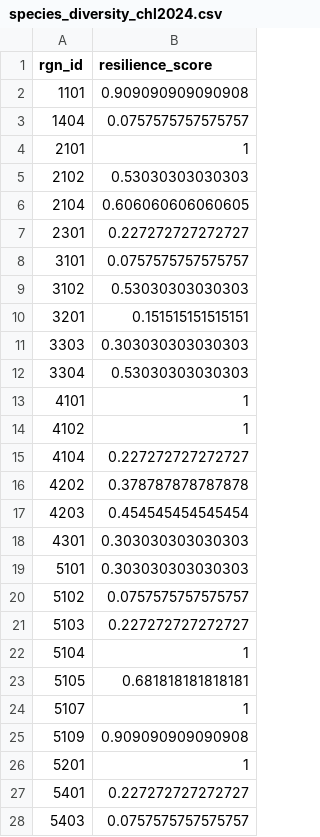
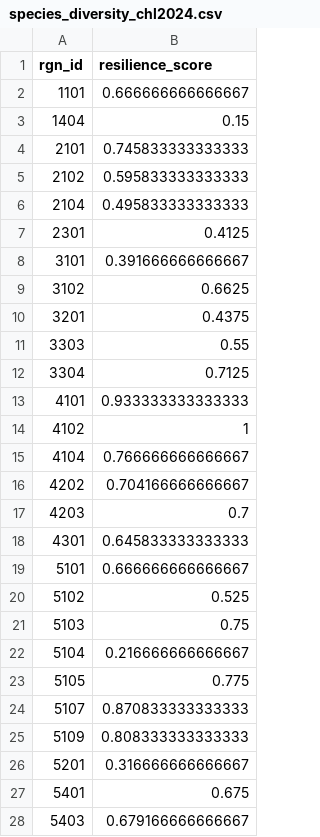
Before and after one commit to OHI-Science/chl, a CSV file: comunas/layers/species_diversity_chl2024.csv, drawn as a sheet; only a part is shown; the diff covers the shown part only.

Commit message:
Add files via upload

```diff
--- a/comunas/layers/species_diversity_chl2024.csv
+++ b/comunas/layers/species_diversity_chl2024.csv
@@ -1,28 +1,28 @@
 "rgn_id","resilience_score"
-1101,0.909090909090908
-1404,0.0757575757575757
-2101,1
-2102,0.53030303030303
-2104,0.606060606060605
-2301,0.227272727272727
-3101,0.0757575757575757
-3102,0.53030303030303
-3201,0.151515151515151
-3303,0.303030303030303
-3304,0.53030303030303
-4101,1
+1101,0.666666666666667
+1404,0.15
+2101,0.745833333333333
+2102,0.595833333333333
+2104,0.495833333333333
+2301,0.4125
+3101,0.391666666666667
+3102,0.6625
+3201,0.4375
+3303,0.55
+3304,0.7125
+4101,0.933333333333333
 4102,1
-4104,0.227272727272727
-4202,0.378787878787878
-4203,0.454545454545454
-4301,0.303030303030303
-5101,0.303030303030303
-5102,0.0757575757575757
-5103,0.227272727272727
-5104,1
-5105,0.681818181818181
-5107,1
-5109,0.909090909090908
-5201,1
-5401,0.227272727272727
-5403,0.0757575757575757
+4104,0.766666666666667
+4202,0.704166666666667
+4203,0.7
+4301,0.645833333333333
+5101,0.666666666666667
+5102,0.525
+5103,0.75
+5104,0.216666666666667
+5105,0.775
+5107,0.870833333333333
+5109,0.808333333333333
+5201,0.316666666666667
+5401,0.675
+5403,0.679166666666667
```
Also changed, not shown: 78 edited cells elsewhere in this file.
